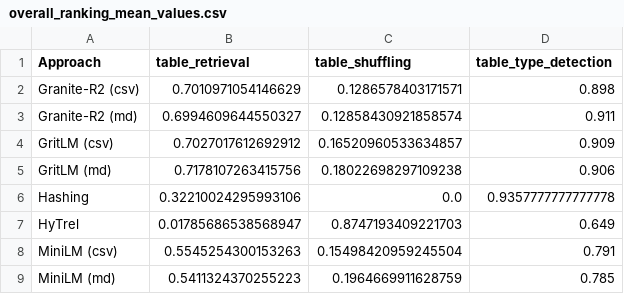
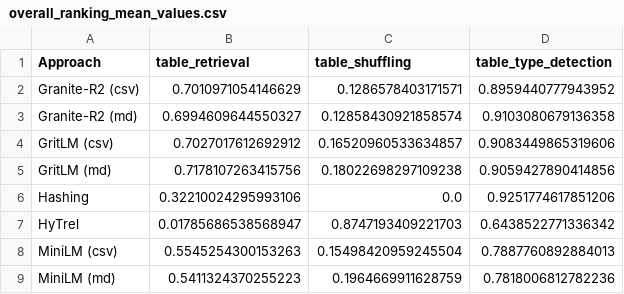
Before and after one commit to IBM/table-representation-evals, a CSV file: prepare_paper_figures/main_table_experiments/overall_ranking_mean_values.csv, drawn as a sheet.

```diff
--- a/prepare_paper_figures/main_table_experiments/overall_ranking_mean_values.csv
+++ b/prepare_paper_figures/main_table_experiments/overall_ranking_mean_values.csv
@@ -1,9 +1,9 @@
 Approach,table_retrieval,table_shuffling,table_type_detection
-Granite-R2 (csv),0.7010971054146629,0.1286578403171571,0.898
-Granite-R2 (md),0.6994609644550327,0.12858430921858574,0.911
-GritLM (csv),0.7027017612692912,0.16520960533634857,0.909
-GritLM (md),0.7178107263415756,0.18022698297109238,0.906
-Hashing,0.32210024295993106,0.0,0.9357777777777778
-HyTrel,0.01785686538568947,0.8747193409221703,0.649
-MiniLM (csv),0.5545254300153263,0.15498420959245504,0.791
-MiniLM (md),0.5411324370255223,0.1964669911628759,0.785
+Granite-R2 (csv),0.7010971054146629,0.1286578403171571,0.8959440777943952
+Granite-R2 (md),0.6994609644550327,0.12858430921858574,0.9103080679136358
+GritLM (csv),0.7027017612692912,0.16520960533634857,0.9083449865319606
+GritLM (md),0.7178107263415756,0.18022698297109238,0.9059427890414856
+Hashing,0.32210024295993106,0.0,0.9251774617851206
+HyTrel,0.01785686538568947,0.8747193409221703,0.6438522771336342
+MiniLM (csv),0.5545254300153263,0.15498420959245504,0.7887760892884013
+MiniLM (md),0.5411324370255223,0.1964669911628759,0.7818006812782236
```
Also changed, not shown: 27 other files.
